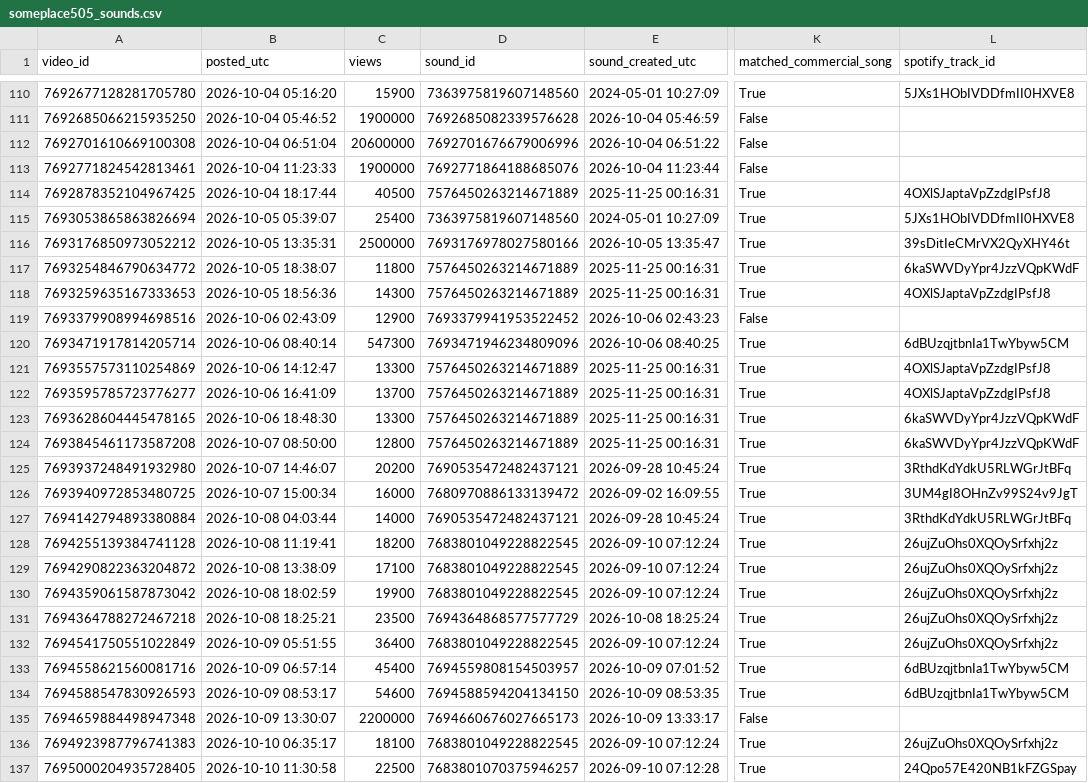
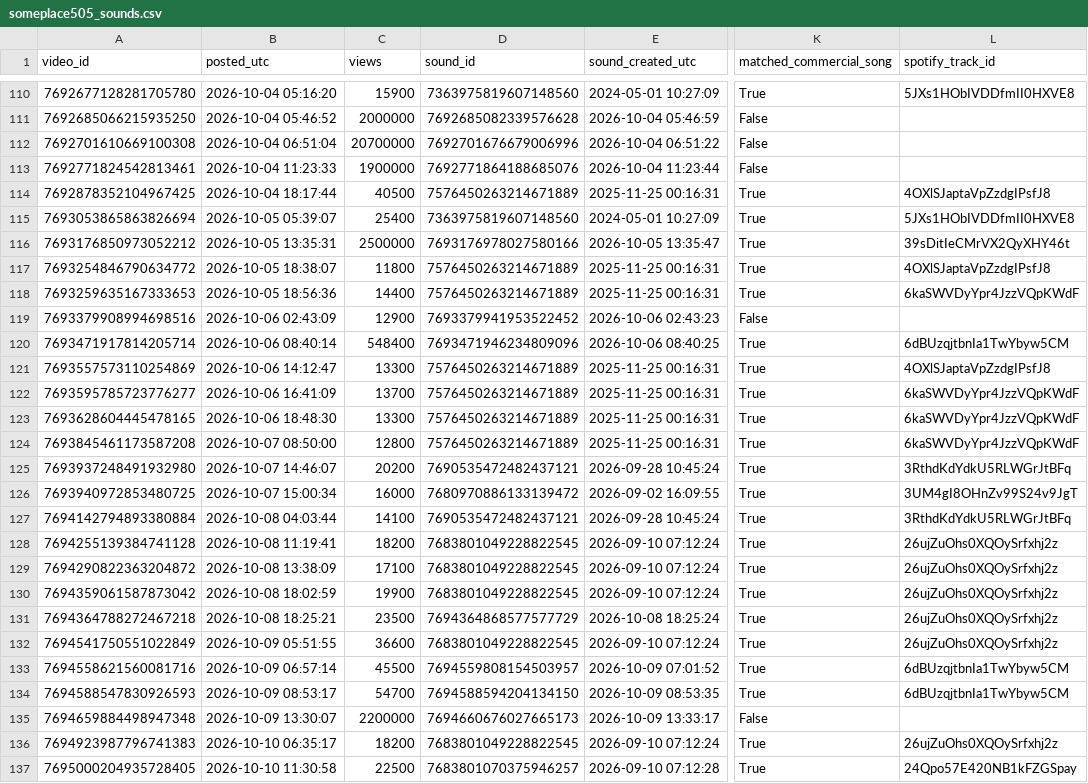
Before and after one commit to nobleskele-eng/Cheques, a CSV file: research/data/someplace505_sounds.csv, drawn as a sheet; only a part is shown, gaps mark what is left out; the diff covers the shown part only; the diff names each change by its address in the sheet, - before the commit and + after, or states it on an @@ line.

```diff
--- a/research/data/someplace505_sounds.csv
+++ b/research/data/someplace505_sounds.csv
-C111 (views): 1900000
+C111 (views): 2000000
-C112 (views): 20600000
+C112 (views): 20700000
-L117 (spotify_track_id): 6kaSWVDyYpr4JzzVQpKWdF
+L117 (spotify_track_id): 4OXlSJaptaVpZzdgIPsfJ8
-C118 (views): 14300
+C118 (views): 14400
-L118 (spotify_track_id): 4OXlSJaptaVpZzdgIPsfJ8
+L118 (spotify_track_id): 6kaSWVDyYpr4JzzVQpKWdF
-C120 (views): 547300
+C120 (views): 548400
-L122 (spotify_track_id): 4OXlSJaptaVpZzdgIPsfJ8
+L122 (spotify_track_id): 6kaSWVDyYpr4JzzVQpKWdF
-C127 (views): 14000
+C127 (views): 14100
-C132 (views): 36400
+C132 (views): 36600
-C133 (views): 45400
+C133 (views): 45500
-C134 (views): 54600
+C134 (views): 54700
-C136 (views): 18100
+C136 (views): 18200
```
Also changed, not shown: 80 edited cells elsewhere in this file, research/data/elsewhere557_encoding.csv, research/data/elsewhere557_sounds.csv, 8 other files.
